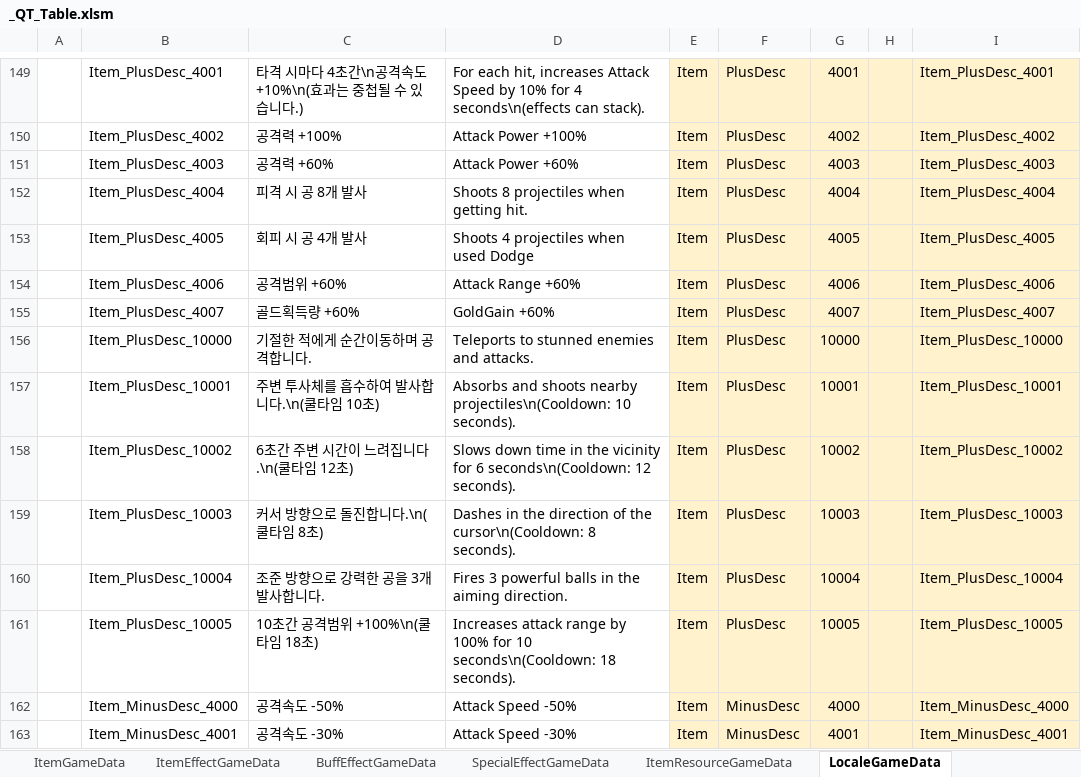
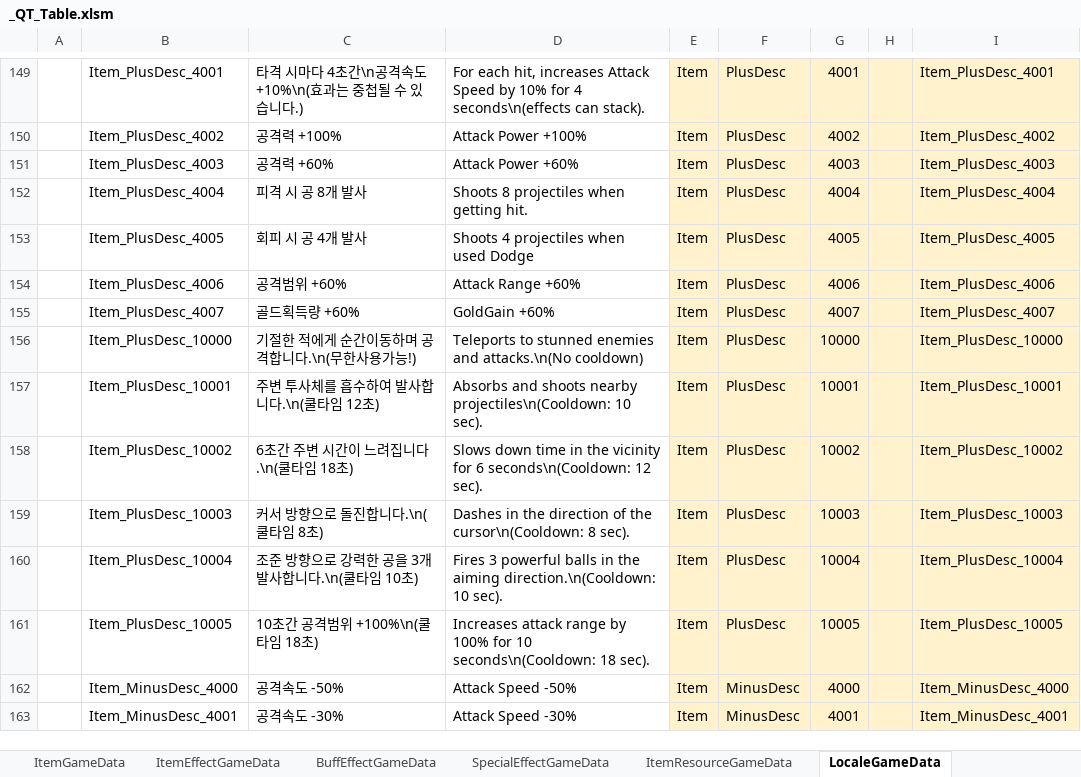
Before and after one commit to Cuty444/QT_Proto, an Excel workbook: _GameData/_QT_Table.xlsm, sheet LocaleGameData, drawn as a sheet; only a part is shown, gaps mark what is left out; values as stored, in another font and other column widths than the file's, no borders; table styles not drawn; the diff names each change by its address in the sheet, - before the commit and + after, or states it on an @@ line.

```diff
--- a/_GameData/_QT_Table.xlsm (sheet LocaleGameData)
+++ b/_GameData/_QT_Table.xlsm (sheet LocaleGameData)
-C156: 기절한 적에게 순간이동하며 공격합니다.
+C156: 기절한 적에게 순간이동하며 공격합니다.\n(무한사용가능!)
-D156: …enemies and attacks.
+D156: …enemies and attacks.\n(No cooldown)
-C157: 주변 투사체를 흡수하여 발사합니다.\n(쿨타임 10초)
+C157: 주변 투사체를 흡수하여 발사합니다.\n(쿨타임 12초)
-D157: …projectiles\n(Cooldown: 10 seconds).
+D157: …projectiles\n(Cooldown: 10 sec).
-C158: 6초간 주변 시간이 느려집니다.\n(쿨타임 12초)
+C158: 6초간 주변 시간이 느려집니다.\n(쿨타임 18초)
-D158: …seconds\n(Cooldown: 12 seconds).
+D158: …seconds\n(Cooldown: 12 sec).
-D159: …cursor\n(Cooldown: 8 seconds).
+D159: …cursor\n(Cooldown: 8 sec).
-C160: 조준 방향으로 강력한 공을 3개 발사합니다.
+C160: 조준 방향으로 강력한 공을 3개 발사합니다.\n(쿨타임 10초)
-D160: …the aiming direction.
+D160: …the aiming direction.\n(Cooldown: 10 sec).
-D161: …seconds\n(Cooldown: 18 seconds).
+D161: …seconds\n(Cooldown: 18 sec).
```
Also changed, not shown: sheet ItemGameData, sheet ItemEffectGameData, 2 other files.
